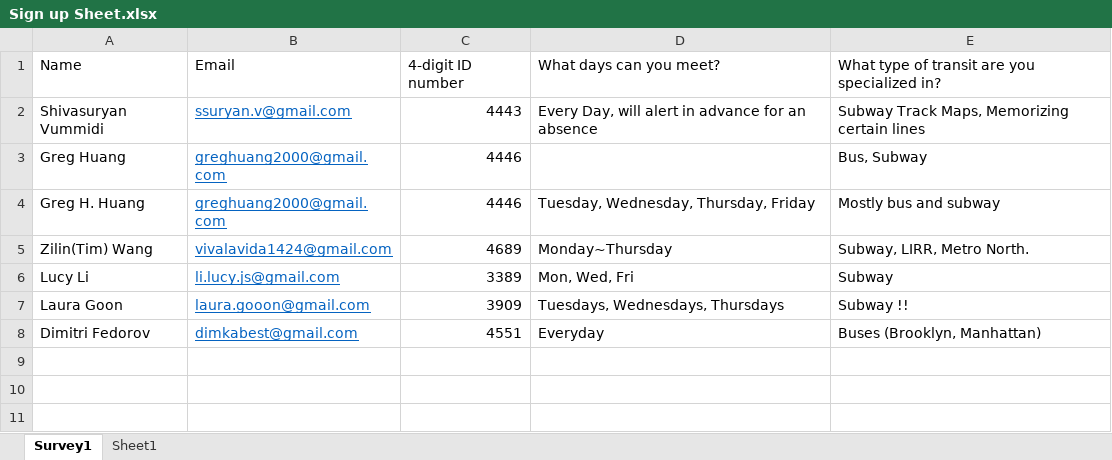
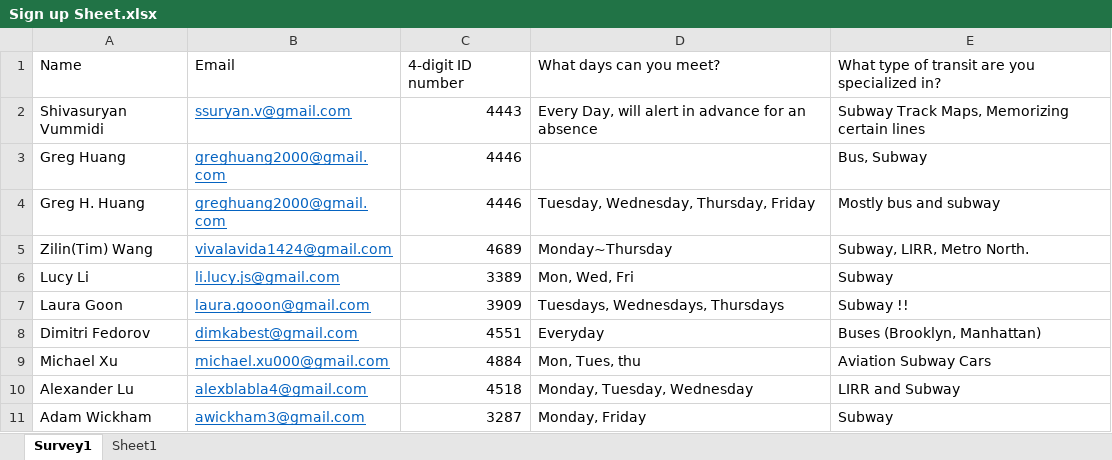
Before and after one commit to stuyta/stuytransitclub.github.io, an Excel workbook: Sign up Sheet.xlsx, sheet Survey1, drawn as a sheet; values as stored, in another font and other column widths than the file's, no borders; table styles not drawn; the diff names each change by its address in the sheet, - before the commit and + after, or states it on an @@ line.

```diff
--- a/Sign up Sheet.xlsx (sheet Survey1)
+++ b/Sign up Sheet.xlsx (sheet Survey1)
+row 9: Michael Xu | michael.xu000@gmail.com | 4884 | Mon, Tues, thu | Aviation Subway Cars
+row 10: Alexander Lu | alexblabla4@gmail.com | 4518 | Monday, Tuesday, Wednesday | LIRR and Subway
+row 11: Adam Wickham | awickham3@gmail.com | 3287 | Monday, Friday | Subway
```
Also changed, not shown: 2 other files.
